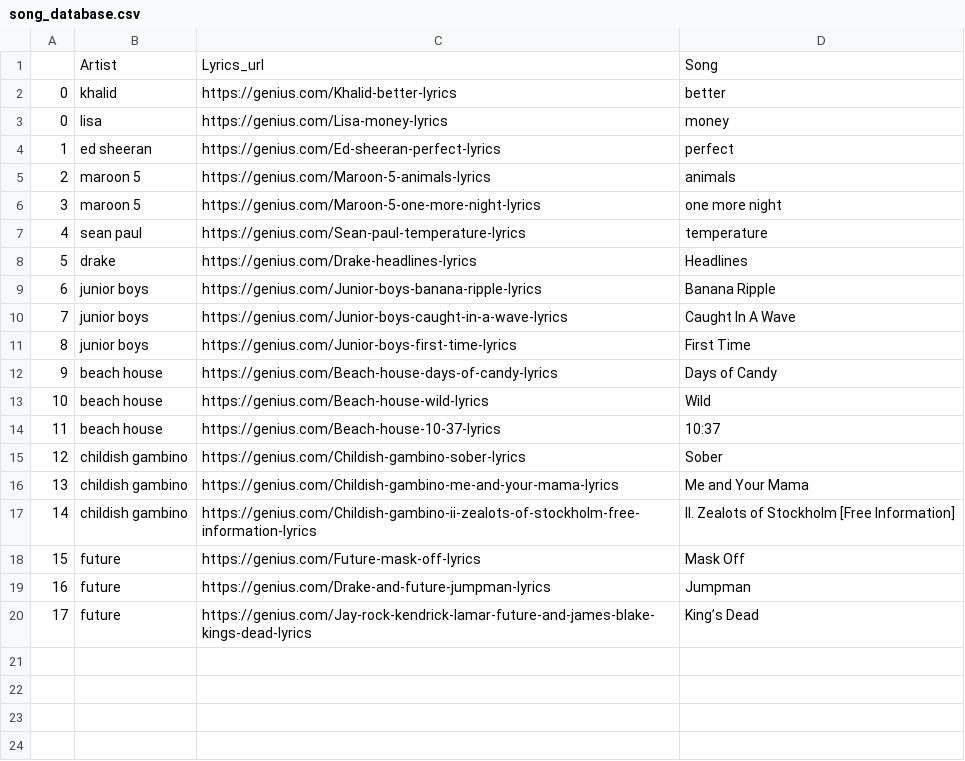
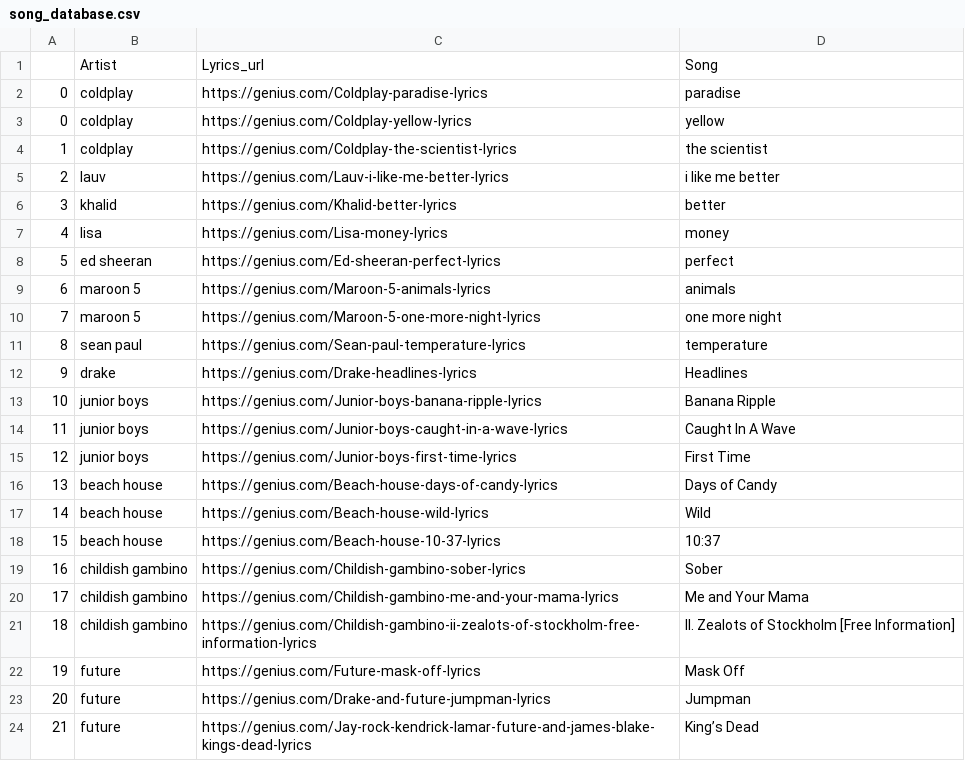
Before and after one commit to Muskaan06/cross-domain-recommendation, a CSV file: dataset/song_database.csv, drawn as a sheet.

```diff
--- a/dataset/song_database.csv
+++ b/dataset/song_database.csv
@@ -1,20 +1,24 @@
 ,Artist,Lyrics_url,Song
-0,khalid,https://genius.com/Khalid-better-lyrics,better
-0,lisa,https://genius.com/Lisa-money-lyrics,money
-1,ed sheeran,https://genius.com/Ed-sheeran-perfect-lyrics,perfect
-2,maroon 5,https://genius.com/Maroon-5-animals-lyrics,animals
-3,maroon 5,https://genius.com/Maroon-5-one-more-night-lyrics,one more night
-4,sean paul,https://genius.com/Sean-paul-temperature-lyrics,temperature
-5,drake,https://genius.com/Drake-headlines-lyrics,Headlines
-6,junior boys,https://genius.com/Junior-boys-banana-ripple-lyrics,Banana Ripple
-7,junior boys,https://genius.com/Junior-boys-caught-in-a-wave-lyrics,Caught In A Wave
-8,junior boys,https://genius.com/Junior-boys-first-time-lyrics,First Time
-9,beach house,https://genius.com/Beach-house-days-of-candy-lyrics,Days of Candy
-10,beach house,https://genius.com/Beach-house-wild-lyrics,Wild
-11,beach house,https://genius.com/Beach-house-10-37-lyrics,10:37
-12,childish gambino,https://genius.com/Childish-gambino-sober-lyrics,Sober
-13,childish gambino,https://genius.com/Childish-gambino-me-and-your-mama-lyrics,Me and Your Mama
-14,childish gambino,https://genius.com/Childish-gambino-ii-zealots-of-stockholm-free-information-lyrics,II. Zealots of Stockholm [Free Information]
-15,future,https://genius.com/Future-mask-off-lyrics,Mask Off
-16,future,https://genius.com/Drake-and-future-jumpman-lyrics,Jumpman
-17,future,https://genius.com/Jay-rock-kendrick-lamar-future-and-james-blake-kings-dead-lyrics,King’s Dead
+0,coldplay,https://genius.com/Coldplay-paradise-lyrics,paradise
+0,coldplay,https://genius.com/Coldplay-yellow-lyrics,yellow
+1,coldplay,https://genius.com/Coldplay-the-scientist-lyrics,the scientist
+2,lauv,https://genius.com/Lauv-i-like-me-better-lyrics,i like me better
+3,khalid,https://genius.com/Khalid-better-lyrics,better
+4,lisa,https://genius.com/Lisa-money-lyrics,money
+5,ed sheeran,https://genius.com/Ed-sheeran-perfect-lyrics,perfect
+6,maroon 5,https://genius.com/Maroon-5-animals-lyrics,animals
+7,maroon 5,https://genius.com/Maroon-5-one-more-night-lyrics,one more night
+8,sean paul,https://genius.com/Sean-paul-temperature-lyrics,temperature
+9,drake,https://genius.com/Drake-headlines-lyrics,Headlines
+10,junior boys,https://genius.com/Junior-boys-banana-ripple-lyrics,Banana Ripple
+11,junior boys,https://genius.com/Junior-boys-caught-in-a-wave-lyrics,Caught In A Wave
+12,junior boys,https://genius.com/Junior-boys-first-time-lyrics,First Time
+13,beach house,https://genius.com/Beach-house-days-of-candy-lyrics,Days of Candy
+14,beach house,https://genius.com/Beach-house-wild-lyrics,Wild
+15,beach house,https://genius.com/Beach-house-10-37-lyrics,10:37
+16,childish gambino,https://genius.com/Childish-gambino-sober-lyrics,Sober
+17,childish gambino,https://genius.com/Childish-gambino-me-and-your-mama-lyrics,Me and Your Mama
+18,childish gambino,https://genius.com/Childish-gambino-ii-zealots-of-stockholm-free-information-lyrics,II. Zealots of Stockholm [Free Information]
+19,future,https://genius.com/Future-mask-off-lyrics,Mask Off
+20,future,https://genius.com/Drake-and-future-jumpman-lyrics,Jumpman
+21,future,https://genius.com/Jay-rock-kendrick-lamar-future-and-james-blake-kings-dead-lyrics,King’s Dead
```
Also changed, not shown: 2 other files.
